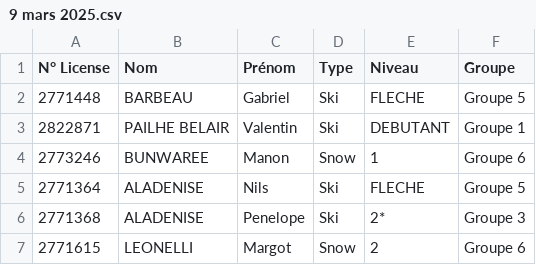
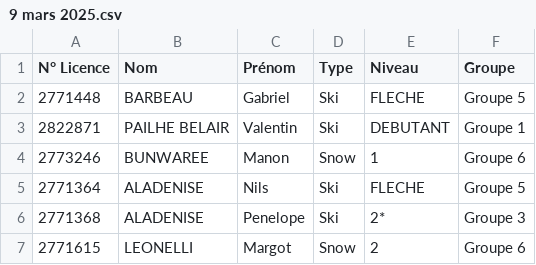
Before and after one commit to AntoineBRTL/Repartition-ALB, a CSV file: sorties/9 mars 2025.csv, drawn as a sheet; only a part is shown.

Commit message:
Update 9 mars 2025.csv

```diff
--- a/sorties/9 mars 2025.csv
+++ b/sorties/9 mars 2025.csv
@@ -1,2 +1,2 @@
-"N° License";Nom;Prénom;Type;Niveau;Groupe
+"N° Licence";Nom;Prénom;Type;Niveau;Groupe
 2771448;BARBEAU;Gabriel;Ski;FLECHE;"Groupe 5"
```
